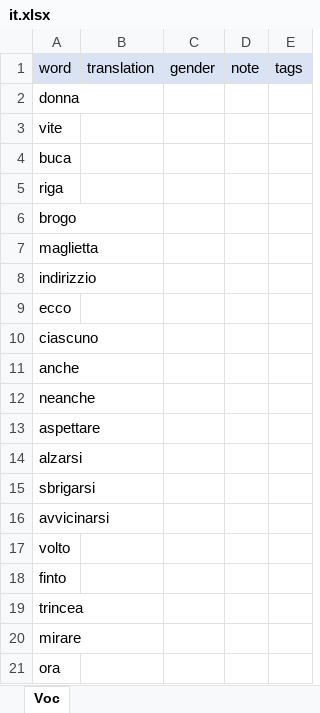
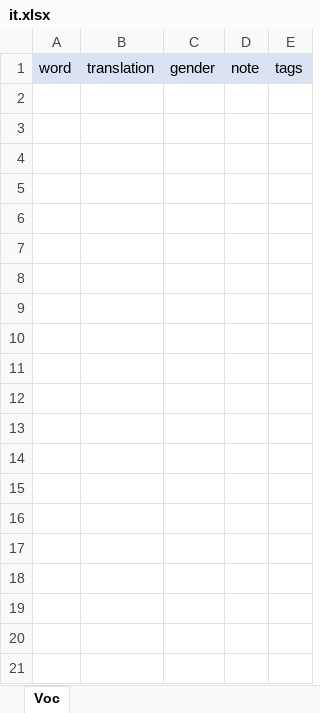
Before and after one commit to shpeeler/AnkiCardImporter, an Excel workbook: files/it.xlsx, sheet Voc, drawn as a sheet; only a part is shown; values as stored, in another font and other column widths than the file's, no borders; conditional formats and table styles not drawn; the diff covers the shown part only; the diff names each change by its address in the sheet, - before the commit and + after, or states it on an @@ line.

```diff
--- a/files/it.xlsx (sheet Voc)
+++ b/files/it.xlsx (sheet Voc)
-row 2: donna
-row 3: vite
-row 4: buca
-row 5: riga
-row 6: brogo
-row 7: maglietta
-row 8: indirizzio
-row 9: ecco
-row 10: ciascuno
-row 11: anche
-row 12: neanche
-row 13: aspettare
-row 14: alzarsi
-row 15: sbrigarsi
-row 16: avvicinarsi
-row 17: volto
-row 18: finto
-row 19: trincea
-row 20: mirare
-row 21: ora
```
Also changed, not shown: 67 removed rows elsewhere in this sheet, files/es.xlsx, files/fr.xlsx, 9 other files.
